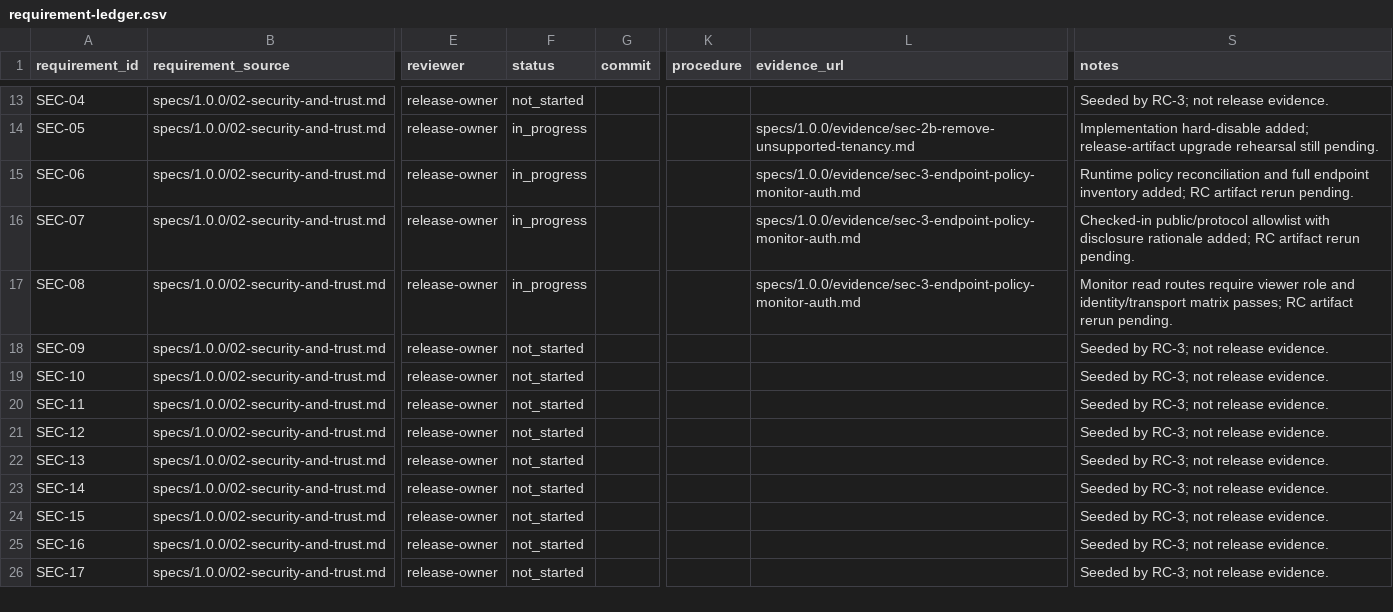
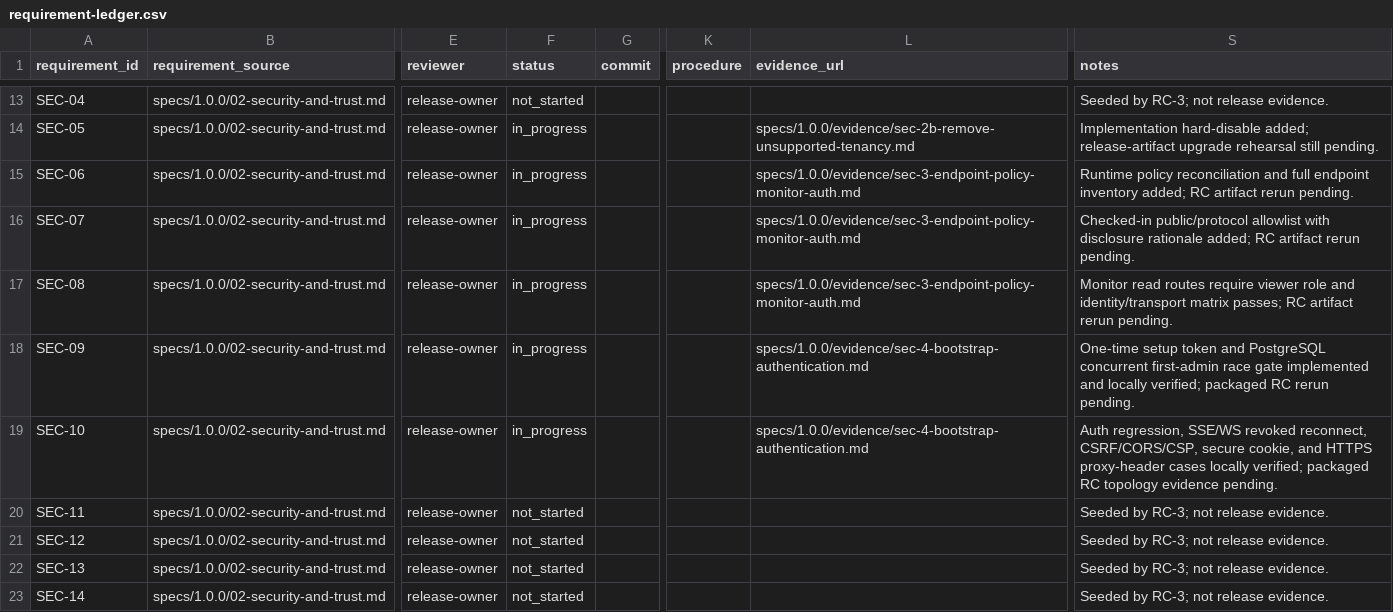
Before and after one commit to BlkLeg/CircuitBreaker, a CSV file: specs/1.0.0/release-control/requirement-ledger.csv, drawn as a sheet; only a part is shown, gaps mark what is left out; the shorter side is filled out with more unchanged rows; the diff names each change by its address in the sheet, - before the commit and + after, or states it on an @@ line.

Commit message:
Harden SEC-4 bootstrap authentication

```diff
--- a/specs/1.0.0/release-control/requirement-ledger.csv
+++ b/specs/1.0.0/release-control/requirement-ledger.csv
-F18:F19 (status): not_started
+F18:F19 (status): in_progress
-L18:L19 (evidence_url): (empty)
+L18:L19 (evidence_url): specs/1.0.0/evidence/sec-4-bootstrap-authentication.md
-S18 (notes): Seeded by RC-3; not release evidence.
+S18 (notes): One-time setup token and PostgreSQL concurrent first-admin race gate implemented and locally verified; packaged RC rerun pending.
-S19 (notes): Seeded by RC-3; not release evidence.
+S19 (notes): Auth regression, SSE/WS revoked reconnect, CSRF/CORS/CSP, secure cookie, and HTTPS proxy-header cases locally verified; packaged RC topology evidence pending.
```
Also changed, not shown: 16 other files.
